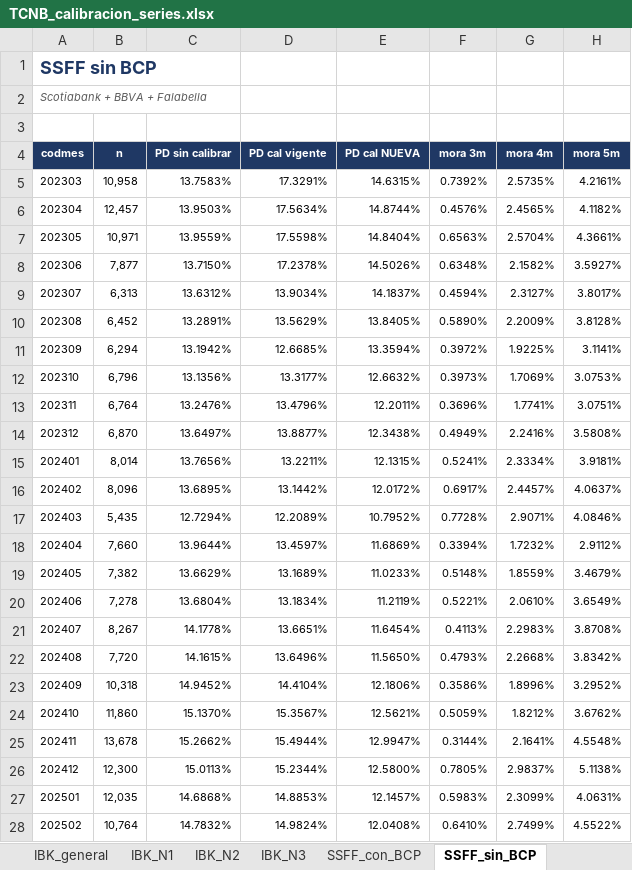
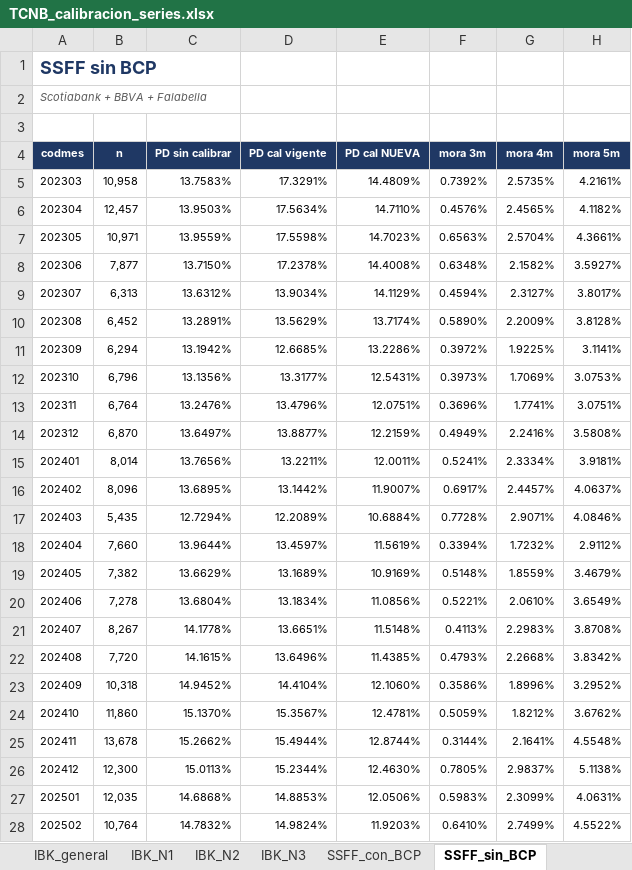
Before and after one commit to KARL961709/mcp-runner, an Excel workbook: entregables/TCNB_calibracion_series.xlsx, sheet SSFF_sin_BCP, drawn as a sheet; only a part is shown; values as stored, in another font and other column widths than the file's, no borders; the diff covers the shown part only; the diff names each change by its address in the sheet, - before the commit and + after, or states it on an @@ line.

```diff
--- a/entregables/TCNB_calibracion_series.xlsx (sheet SSFF_sin_BCP)
+++ b/entregables/TCNB_calibracion_series.xlsx (sheet SSFF_sin_BCP)
-E5 (PD cal NUEVA): 14.6315%
+E5 (PD cal NUEVA): 14.4809%
-E6 (PD cal NUEVA): 14.8744%
+E6 (PD cal NUEVA): 14.7110%
-E7 (PD cal NUEVA): 14.8404%
+E7 (PD cal NUEVA): 14.7023%
-E8 (PD cal NUEVA): 14.5026%
+E8 (PD cal NUEVA): 14.4008%
-E9 (PD cal NUEVA): 14.1837%
+E9 (PD cal NUEVA): 14.1129%
-E10 (PD cal NUEVA): 13.8405%
+E10 (PD cal NUEVA): 13.7174%
-E11 (PD cal NUEVA): 13.3594%
+E11 (PD cal NUEVA): 13.2286%
-E12 (PD cal NUEVA): 12.6632%
+E12 (PD cal NUEVA): 12.5431%
-E13 (PD cal NUEVA): 12.2011%
+E13 (PD cal NUEVA): 12.0751%
-E14 (PD cal NUEVA): 12.3438%
+E14 (PD cal NUEVA): 12.2159%
-E15 (PD cal NUEVA): 12.1315%
+E15 (PD cal NUEVA): 12.0011%
-E16 (PD cal NUEVA): 12.0172%
+E16 (PD cal NUEVA): 11.9007%
-E17 (PD cal NUEVA): 10.7952%
+E17 (PD cal NUEVA): 10.6884%
-E18 (PD cal NUEVA): 11.6869%
+E18 (PD cal NUEVA): 11.5619%
-E19 (PD cal NUEVA): 11.0233%
+E19 (PD cal NUEVA): 10.9169%
-E20 (PD cal NUEVA): 11.2119%
+E20 (PD cal NUEVA): 11.0856%
-E21 (PD cal NUEVA): 11.6454%
+E21 (PD cal NUEVA): 11.5148%
-E22 (PD cal NUEVA): 11.5650%
+E22 (PD cal NUEVA): 11.4385%
-E23 (PD cal NUEVA): 12.1806%
+E23 (PD cal NUEVA): 12.1060%
-E24 (PD cal NUEVA): 12.5621%
+E24 (PD cal NUEVA): 12.4781%
-E25 (PD cal NUEVA): 12.9947%
+E25 (PD cal NUEVA): 12.8744%
-E26 (PD cal NUEVA): 12.5800%
+E26 (PD cal NUEVA): 12.4630%
-E27 (PD cal NUEVA): 12.1457%
+E27 (PD cal NUEVA): 12.0506%
-E28 (PD cal NUEVA): 12.0408%
+E28 (PD cal NUEVA): 11.9203%
```
Also changed, not shown: 15 edited cells elsewhere in this sheet, sheet ENT_00004_Scotiabank, sheet ENT_00142_Falabella, sheet ENT_00006_BBVA, sheet SISTEMA_5, sheet SSFF_con_BCP, sheet ENT_00001_BCP, 1 more sheet.
